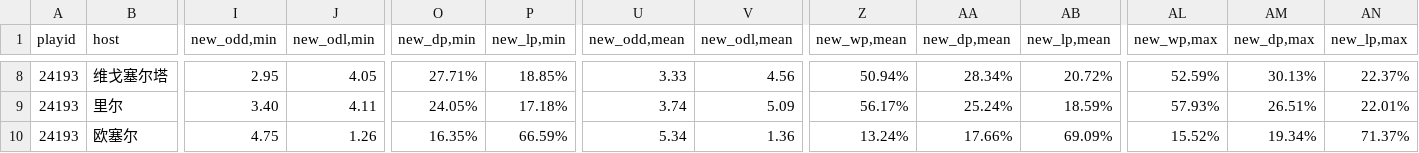
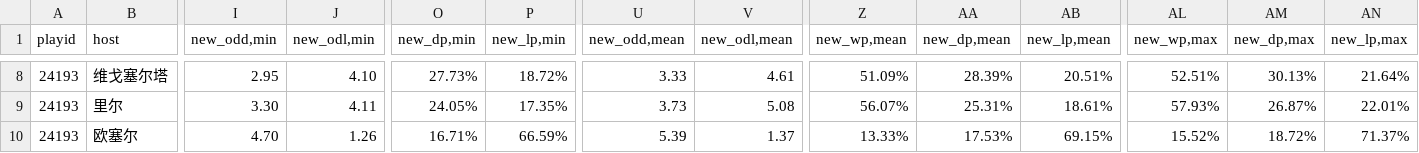
Before and after one commit to ipdisabled/fetch_data, a CSV file: next_match_odds.csv, drawn as a sheet; only a part is shown, gaps mark what is left out; the diff covers the shown part only; the diff names each change by its address in the sheet, - before the commit and + after, or states it on an @@ line.

```diff
--- a/next_match_odds.csv
+++ b/next_match_odds.csv
-J8 (new_odl,min): 4.05
+J8 (new_odl,min): 4.10
-O8 (new_dp,min): 27.71%
+O8 (new_dp,min): 27.73%
-P8 (new_lp,min): 18.85%
+P8 (new_lp,min): 18.72%
-V8 (new_odl,mean): 4.56
+V8 (new_odl,mean): 4.61
-Z8 (new_wp,mean): 50.94%
+Z8 (new_wp,mean): 51.09%
-AA8 (new_dp,mean): 28.34%
+AA8 (new_dp,mean): 28.39%
-AB8 (new_lp,mean): 20.72%
+AB8 (new_lp,mean): 20.51%
-AL8 (new_wp,max): 52.59%
+AL8 (new_wp,max): 52.51%
-AN8 (new_lp,max): 22.37%
+AN8 (new_lp,max): 21.64%
-I9 (new_odd,min): 3.40
+I9 (new_odd,min): 3.30
-P9 (new_lp,min): 17.18%
+P9 (new_lp,min): 17.35%
-U9 (new_odd,mean): 3.74
+U9 (new_odd,mean): 3.73
-V9 (new_odl,mean): 5.09
+V9 (new_odl,mean): 5.08
-Z9 (new_wp,mean): 56.17%
+Z9 (new_wp,mean): 56.07%
-AA9 (new_dp,mean): 25.24%
+AA9 (new_dp,mean): 25.31%
-AB9 (new_lp,mean): 18.59%
+AB9 (new_lp,mean): 18.61%
-AM9 (new_dp,max): 26.51%
+AM9 (new_dp,max): 26.87%
-I10 (new_odd,min): 4.75
+I10 (new_odd,min): 4.70
-O10 (new_dp,min): 16.35%
+O10 (new_dp,min): 16.71%
-U10 (new_odd,mean): 5.34
+U10 (new_odd,mean): 5.39
-V10 (new_odl,mean): 1.36
+V10 (new_odl,mean): 1.37
-Z10 (new_wp,mean): 13.24%
+Z10 (new_wp,mean): 13.33%
-AA10 (new_dp,mean): 17.66%
+AA10 (new_dp,mean): 17.53%
-AB10 (new_lp,mean): 69.09%
+AB10 (new_lp,mean): 69.15%
-AM10 (new_dp,max): 19.34%
+AM10 (new_dp,max): 18.72%
```
Also changed, not shown: 93 edited cells elsewhere in this file.
